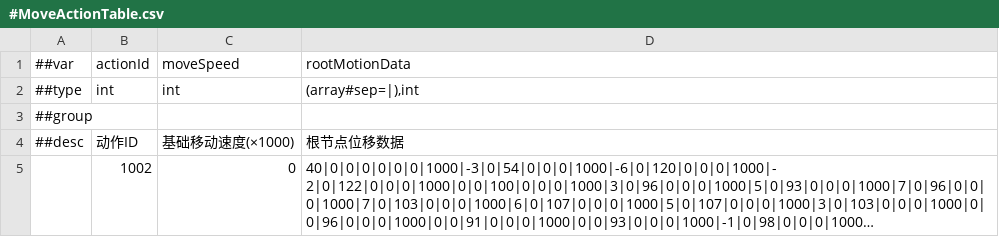
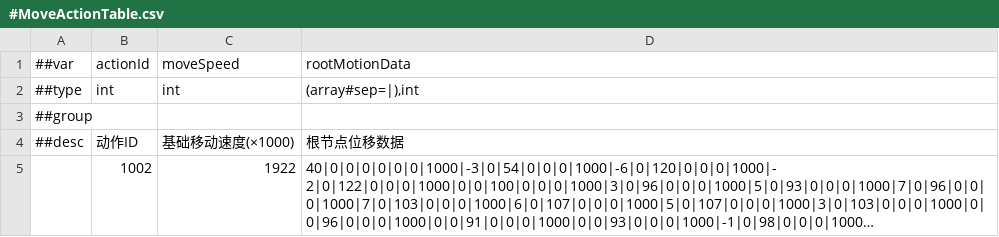
Before and after one commit to CeeLav/Astrum, a CSV file: AstrumConfig/Tables/Datas/Entity/#MoveActionTable.csv, drawn as a sheet; long unchanged cells end in …; the diff names each change by its address in the sheet, - before the commit and + after, or states it on an @@ line.

```diff
--- a/AstrumConfig/Tables/Datas/Entity/#MoveActionTable.csv
+++ b/AstrumConfig/Tables/Datas/Entity/#MoveActionTable.csv
-C5 (moveSpeed): 0
+C5 (moveSpeed): 1922
```
Also changed, not shown: 7 other files.
